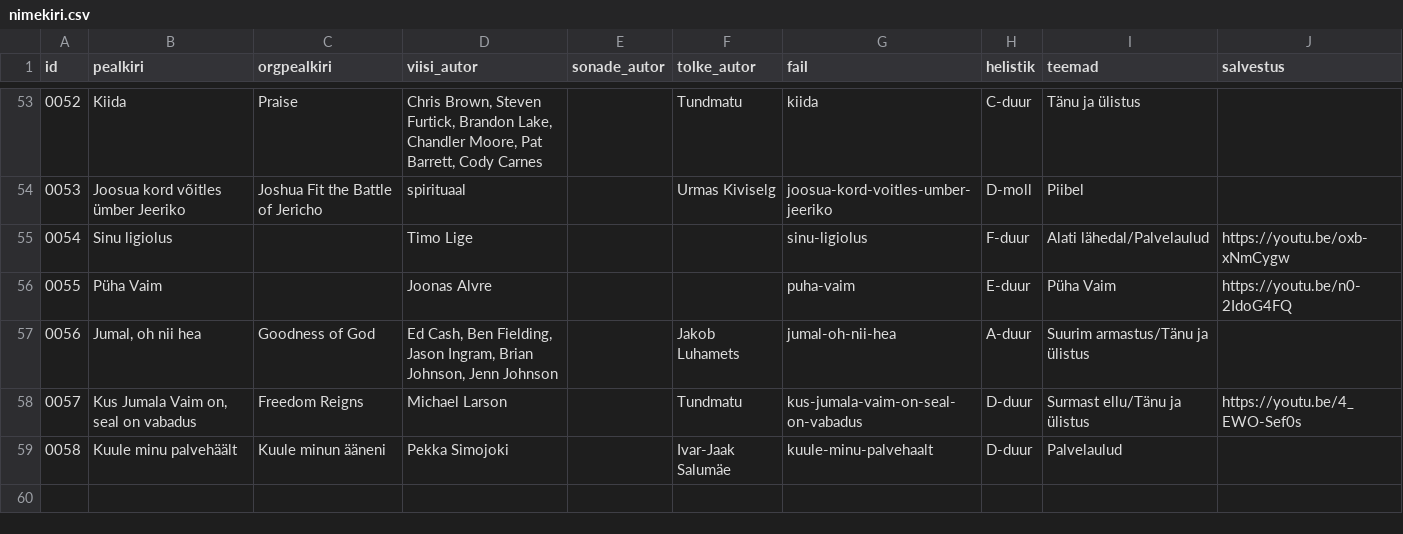
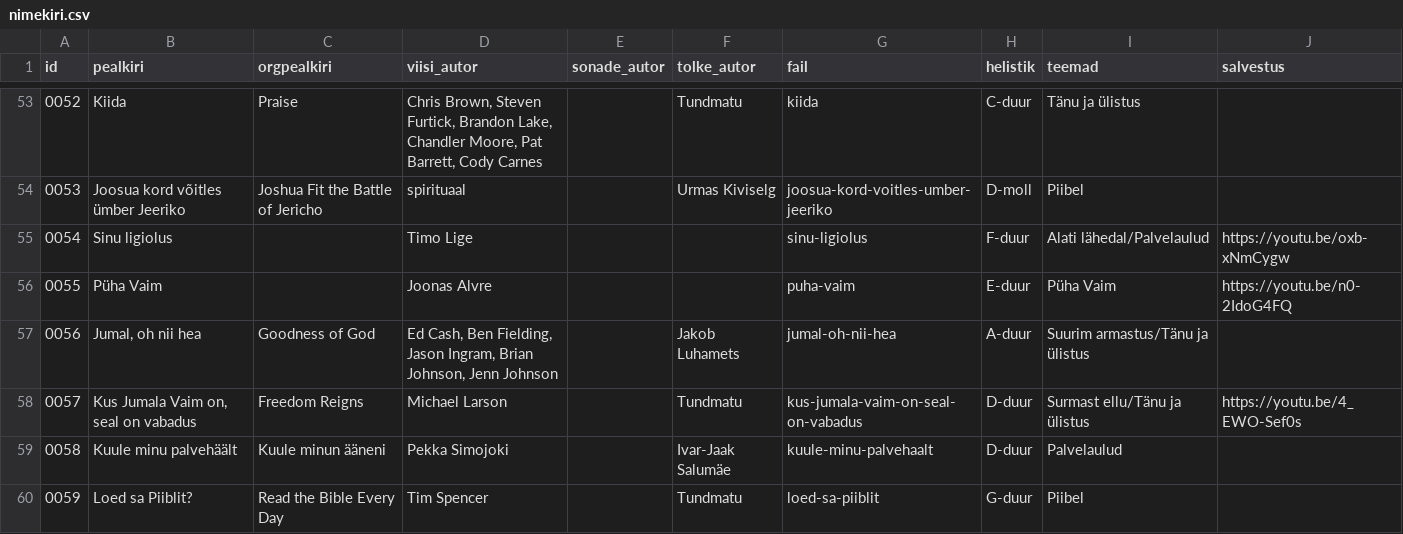
Before and after one commit to mrFlamel/veebilaulik, a CSV file: nimekiri.csv, drawn as a sheet; only a part is shown, gaps mark what is left out; the diff names each change by its address in the sheet, - before the commit and + after, or states it on an @@ line.

Commit message:
Uus laul "Loed sa Piiblit"

```diff
--- a/nimekiri.csv
+++ b/nimekiri.csv
+row 60: 0059 | Loed sa Piiblit? | Read the Bible Every Day | Tim Spencer |  | Tundmatu | loed-sa-piiblit | G-duur | Piibel
```
Also changed, not shown: 3 other files.
